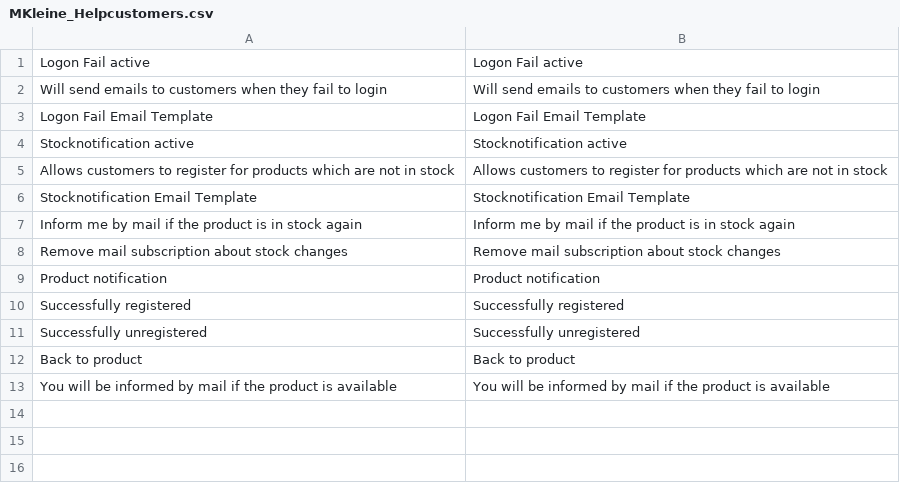
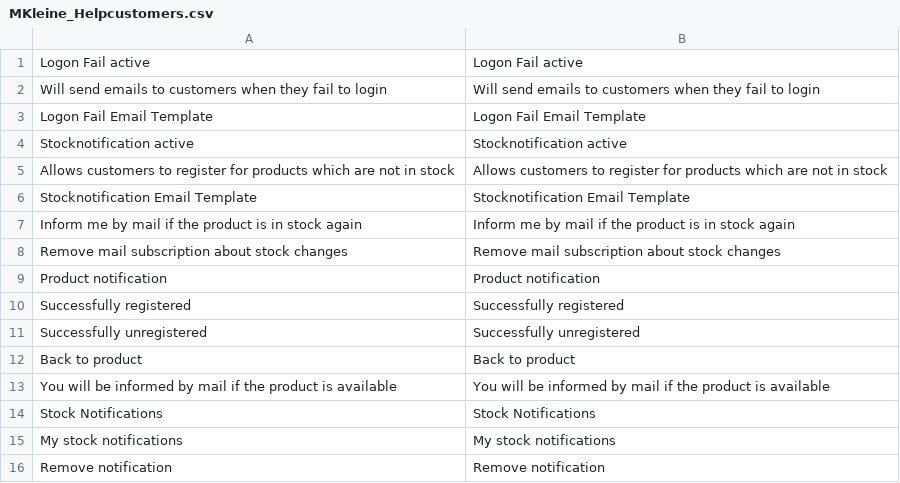
Before and after one commit to klein0r/magento-customer-helper, a CSV file: app/locale/en_US/MKleine_Helpcustomers.csv, drawn as a sheet; the diff names each change by its address in the sheet, - before the commit and + after, or states it on an @@ line.

```diff
--- a/app/locale/en_US/MKleine_Helpcustomers.csv
+++ b/app/locale/en_US/MKleine_Helpcustomers.csv
+row 14: Stock Notifications | Stock Notifications
+row 15: My stock notifications | My stock notifications
+row 16: Remove notification | Remove notification
```
Also changed, not shown: app/locale/de_DE/MKleine_Helpcustomers.csv, 5 other files.
